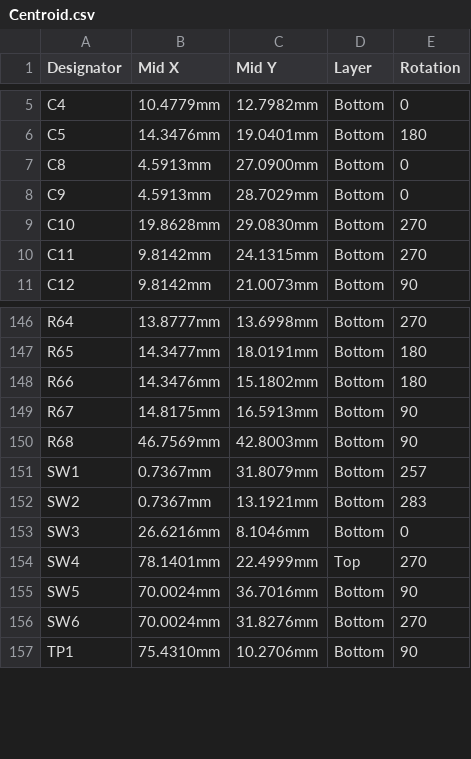
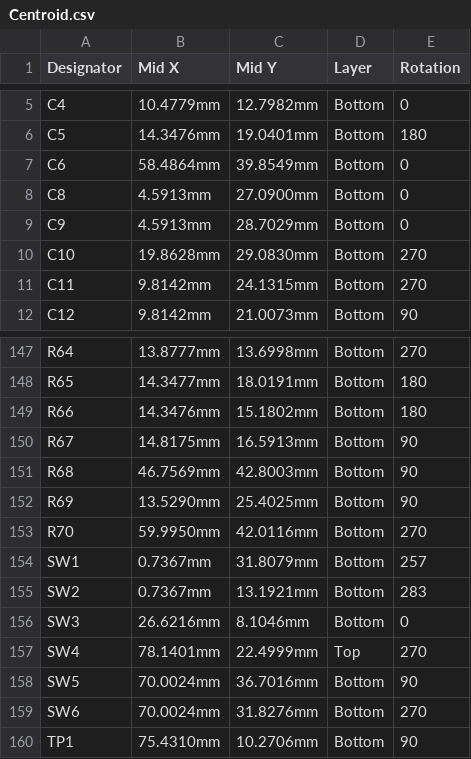
Before and after one commit to eSpark-Backup/dominikschmidt-meditationdevice, a CSV file: Design-Files/Main-Board-V1.1/Deliverables/Pick n Place/Centroid.csv, drawn as a sheet; only a part is shown, gaps mark what is left out.

```diff
--- a/Design-Files/Main-Board-V1.1/Deliverables/Pick n Place/Centroid.csv
+++ b/Design-Files/Main-Board-V1.1/Deliverables/Pick n Place/Centroid.csv
@@ -6,2 +6,3 @@ C4,10.4779mm,12.7982mm,Bottom,0
 C5,14.3476mm,19.0401mm,Bottom,180
+C6,58.4864mm,39.8549mm,Bottom,0
 C8,4.5913mm,27.0900mm,Bottom,0
@@ -150,2 +151,4 @@ R67,14.8175mm,16.5913mm,Bottom,90
 R68,46.7569mm,42.8003mm,Bottom,90
+R69,13.5290mm,25.4025mm,Bottom,90
+R70,59.9950mm,42.0116mm,Bottom,270
 SW1,0.7367mm,31.8079mm,Bottom,257
```
Also changed, not shown: Design-Files/Main-Board-V1.1/Deliverables/Pick n Place/Pick Place for Main-Board-V1.1.csv, 41 other files.
